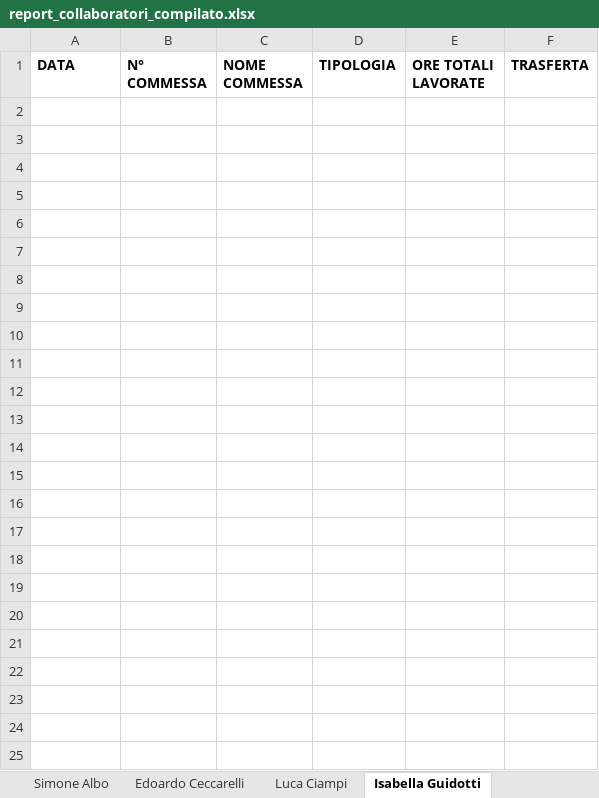
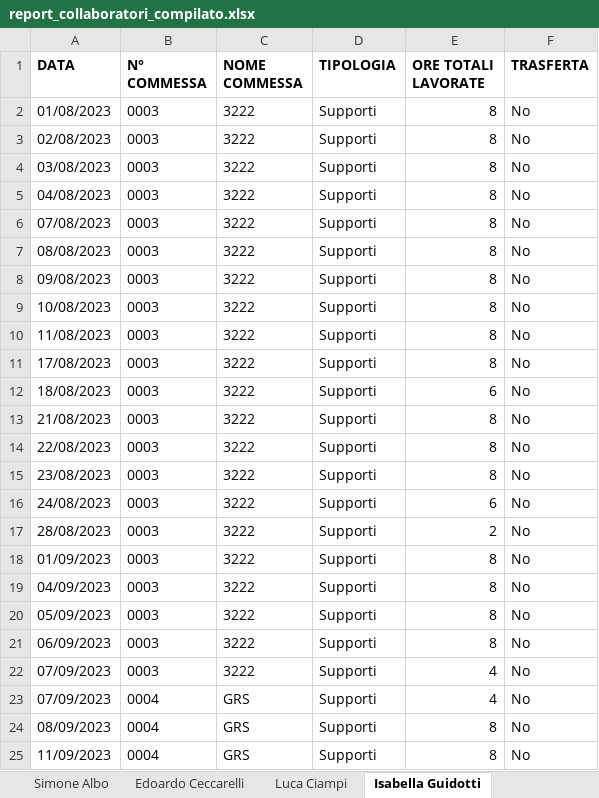
Before and after one commit to calminaro/mcp_consulting, an Excel workbook: static/report_collaboratori_compilato.xlsx, sheet Isabella Guidotti, drawn as a sheet; values as stored, in another font and other column widths than the file's, no borders; the diff names each change by its address in the sheet, - before the commit and + after, or states it on an @@ line.

```diff
--- a/static/report_collaboratori_compilato.xlsx (sheet Isabella Guidotti)
+++ b/static/report_collaboratori_compilato.xlsx (sheet Isabella Guidotti)
+row 2: 01/08/2023 | 0003 | 3222 | Supporti | 8 | No
+row 3: 02/08/2023 | 0003 | 3222 | Supporti | 8 | No
+row 4: 03/08/2023 | 0003 | 3222 | Supporti | 8 | No
+row 5: 04/08/2023 | 0003 | 3222 | Supporti | 8 | No
+row 6: 07/08/2023 | 0003 | 3222 | Supporti | 8 | No
+row 7: 08/08/2023 | 0003 | 3222 | Supporti | 8 | No
+row 8: 09/08/2023 | 0003 | 3222 | Supporti | 8 | No
+row 9: 10/08/2023 | 0003 | 3222 | Supporti | 8 | No
+row 10: 11/08/2023 | 0003 | 3222 | Supporti | 8 | No
+row 11: 17/08/2023 | 0003 | 3222 | Supporti | 8 | No
+row 12: 18/08/2023 | 0003 | 3222 | Supporti | 6 | No
+row 13: 21/08/2023 | 0003 | 3222 | Supporti | 8 | No
+row 14: 22/08/2023 | 0003 | 3222 | Supporti | 8 | No
+row 15: 23/08/2023 | 0003 | 3222 | Supporti | 8 | No
+row 16: 24/08/2023 | 0003 | 3222 | Supporti | 6 | No
+row 17: 28/08/2023 | 0003 | 3222 | Supporti | 2 | No
+row 18: 01/09/2023 | 0003 | 3222 | Supporti | 8 | No
+row 19: 04/09/2023 | 0003 | 3222 | Supporti | 8 | No
+row 20: 05/09/2023 | 0003 | 3222 | Supporti | 8 | No
+row 21: 06/09/2023 | 0003 | 3222 | Supporti | 8 | No
+row 22: 07/09/2023 | 0003 | 3222 | Supporti | 4 | No
+row 23: 07/09/2023 | 0004 | GRS | Supporti | 4 | No
+row 24: 08/09/2023 | 0004 | GRS | Supporti | 8 | No
+row 25: 11/09/2023 | 0004 | GRS | Supporti | 8 | No
```
Also changed, not shown: sheet Luca Ciampi, sheet Mario Cini, sheet Edoardo Ceccarelli, sheet Alessandro Damonte, sheet Simone Albo, static/report_commesse_compilato.xlsx, 2 other files.
